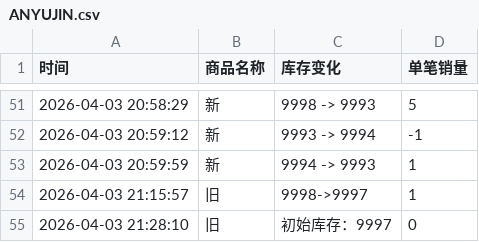
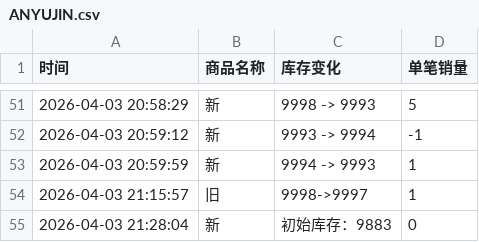
Before and after one commit to Juineii/ive_kms0403, a CSV file: ANYUJIN.csv, drawn as a sheet; only a part is shown, gaps mark what is left out.

Commit message:
自动更新数据 2026-04-03 21:28:49

```diff
--- a/ANYUJIN.csv
+++ b/ANYUJIN.csv
@@ -54,2 +54,2 @@
 2026-04-03 21:15:57,旧,9998->9997,1
-2026-04-03 21:28:10,旧,初始库存：9997,0
+2026-04-03 21:28:04,新,初始库存：9883,0
```
